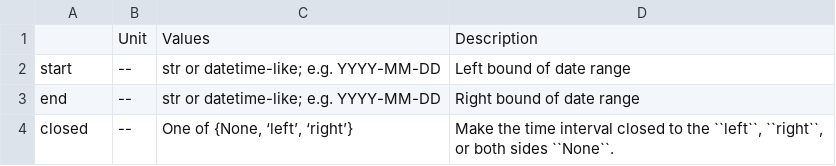
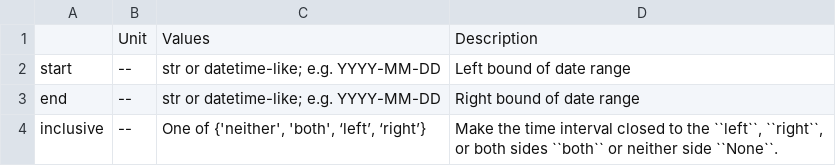
Before and after one commit to open-energy-transition/clean-firm-techs-eu, a CSV file: doc/configtables/snapshots.csv, drawn as a sheet.

Commit message:
Update snapshots.csv

```diff
--- a/doc/configtables/snapshots.csv
+++ b/doc/configtables/snapshots.csv
@@ -3,2 +3,2 @@ start,--,"str or datetime-like; e.g. YYYY-MM-DD","Left bound of date range"
 end,--,"str or datetime-like; e.g. YYYY-MM-DD","Right bound of date range"
-closed,--,"One of {None, ‘left’, ‘right’}","Make the time interval closed to the ``left``, ``right``, or both sides ``None``."
+inclusive,--,"One of {'neither', 'both', ‘left’, ‘right’}","Make the time interval closed to the ``left``, ``right``, or both sides ``both`` or neither side ``None``."
```
